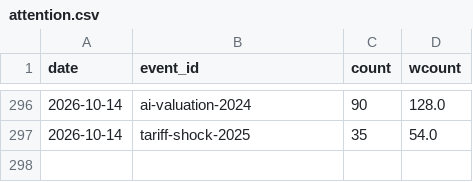
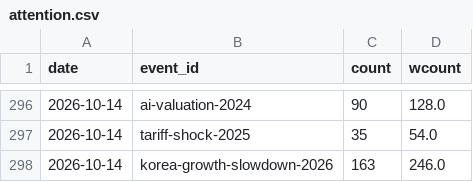
Before and after one commit to hshs9413-gif/narrative-tracker, a CSV file: docs/data/attention.csv, drawn as a sheet; only a part is shown, gaps mark what is left out.

```diff
--- a/docs/data/attention.csv
+++ b/docs/data/attention.csv
@@ -297 +297,2 @@ date,event_id,count,wcount
 2026-10-14,tariff-shock-2025,35,54.0
+2026-10-14,korea-growth-slowdown-2026,163,246.0
```
Also changed, not shown: docs/data/market_snapshot.csv, docs/data/range_log.csv, 6 other files.
